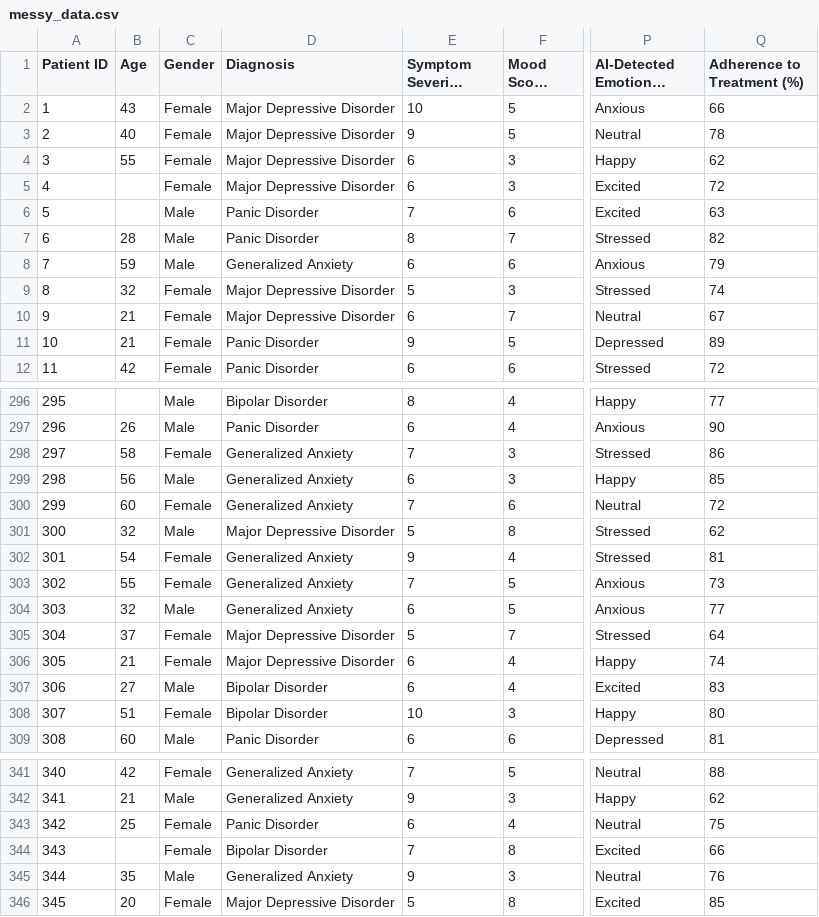
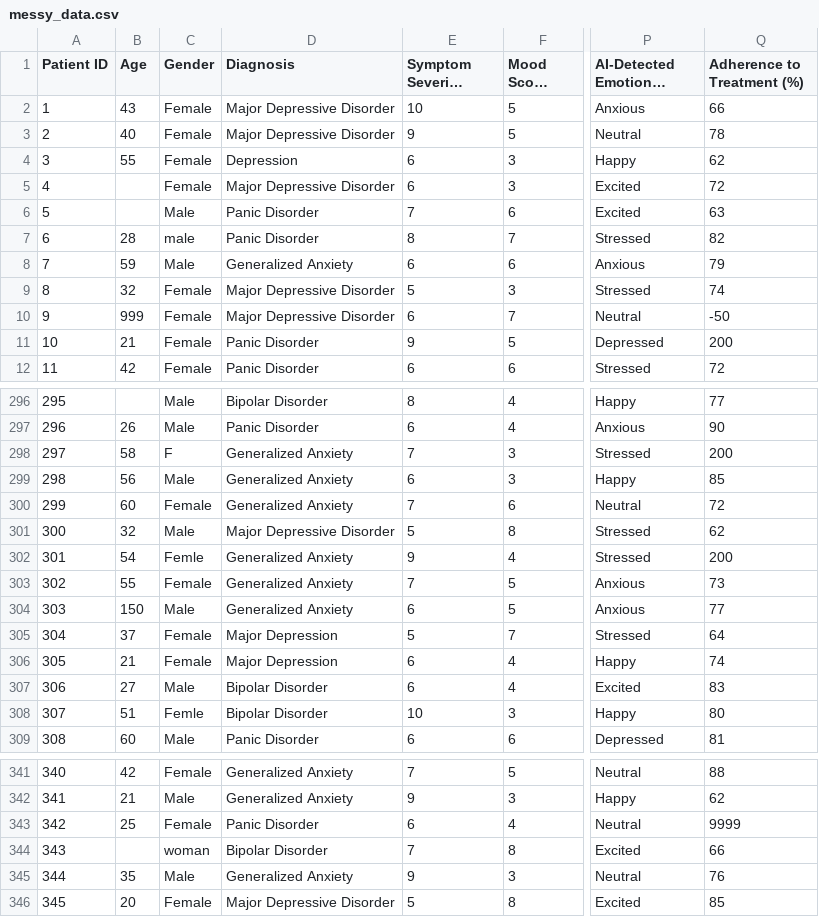
Before and after one commit to sheetalll28/data-insight-agent, a CSV file: data/processed/messy_data.csv, drawn as a sheet; only a part is shown, gaps mark what is left out; long unchanged cells end in …; the diff covers the shown part only; the diff names each change by its address in the sheet, - before the commit and + after, or states it on an @@ line.

Commit message:
feat: Add mislabel and outlier data corruption logic
- Implemented inject_mislabels() to introduce realistic human typos into the 'Gender' and 'Diagnosis' categorical columns.
- Implemented inject_outliers() to introduce mathematically implausible but possible values (e.g., negative ages, >100% adherence) to simulate sensor/fat-finger errors.
- Updated main() pipeline to sequentially stack corruptions: missing values -> mislabels -> outliers.
- Ensured outlier injection skips cells that were already blanked out by the missing values step.

```diff
--- a/data/processed/messy_data.csv
+++ b/data/processed/messy_data.csv
-D4 (Diagnosis): Major Depressive Disorder
+D4 (Diagnosis): Depression
-C7 (Gender): Male
+C7 (Gender): male
-B10 (Age): 21
+B10 (Age): 999
-Q10 (Adherence to Treatment (%)): 67
+Q10 (Adherence to Treatment (%)): -50
-Q11 (Adherence to Treatment (%)): 89
+Q11 (Adherence to Treatment (%)): 200
-C298 (Gender): Female
+C298 (Gender): F
-Q298 (Adherence to Treatment (%)): 86
+Q298 (Adherence to Treatment (%)): 200
-C302 (Gender): Female
+C302 (Gender): Femle
-Q302 (Adherence to Treatment (%)): 81
+Q302 (Adherence to Treatment (%)): 200
-B304 (Age): 32
+B304 (Age): 150
-D305:D306 (Diagnosis): Major Depressive Disorder
+D305:D306 (Diagnosis): Major Depression
-C308 (Gender): Female
+C308 (Gender): Femle
-Q343 (Adherence to Treatment (%)): 75
+Q343 (Adherence to Treatment (%)): 9999
-C344 (Gender): Female
+C344 (Gender): woman
```
Also changed, not shown: 73 edited cells elsewhere in this file, 2 other files.
